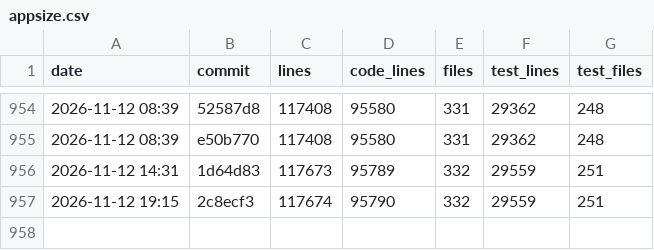
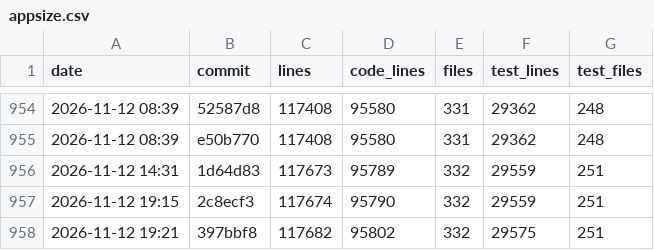
Before and after one commit to ArtafasioPippoz/ChartLibre, a CSV file: dev/appsize.csv, drawn as a sheet; only a part is shown, gaps mark what is left out.

```diff
--- a/dev/appsize.csv
+++ b/dev/appsize.csv
@@ -957 +957,2 @@ date,commit,lines,code_lines,files,test_lines,test_files
 2026-11-12 19:15,2c8ecf3,117674,95790,332,29559,251
+2026-11-12 19:21,397bbf8,117682,95802,332,29575,251
```
Also changed, not shown: 3 other files.
